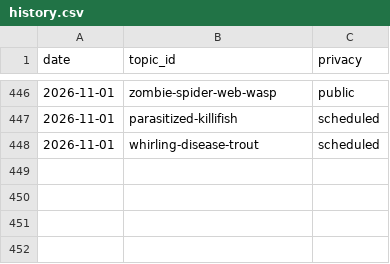
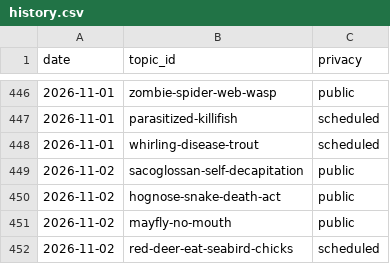
Before and after one commit to chat94534-oss/shorts-autoposter-a, a CSV file: logs/history.csv, drawn as a sheet; only a part is shown, gaps mark what is left out.

```diff
--- a/logs/history.csv
+++ b/logs/history.csv
@@ -448 +448,5 @@ date,topic_id,privacy
 2026-11-01,whirling-disease-trout,scheduled
+2026-11-02,sacoglossan-self-decapitation,public
+2026-11-02,hognose-snake-death-act,public
+2026-11-02,mayfly-no-mouth,public
+2026-11-02,red-deer-eat-seabird-chicks,scheduled
```
Also changed, not shown: 2 other files.
